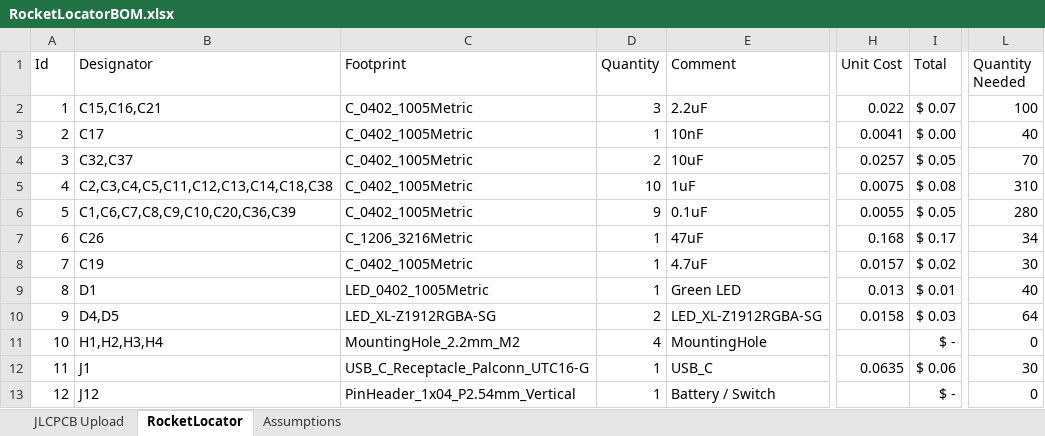
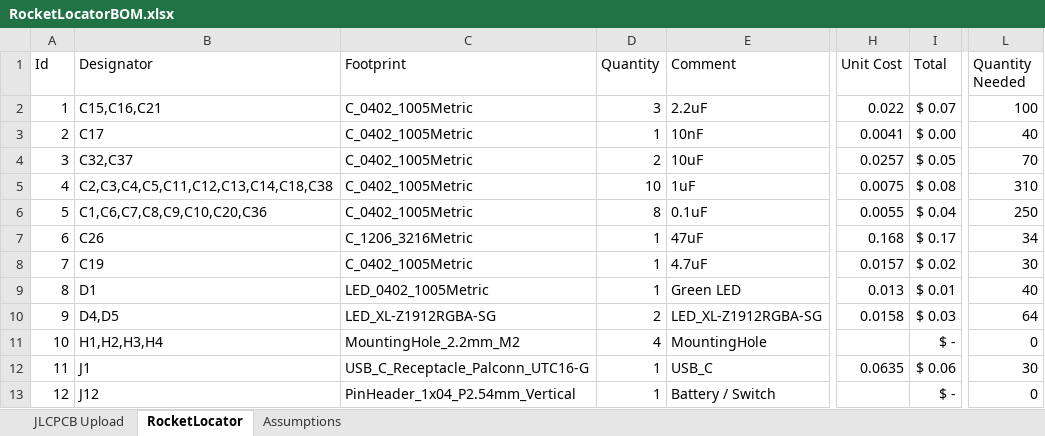
Before and after one commit to fschroer/steam-pigeon-locator-hardware, an Excel workbook: BOM/RocketLocatorBOM.xlsx, sheet RocketLocator, drawn as a sheet; only a part is shown, gaps mark what is left out; values as stored, in another font and other column widths than the file's, no borders; table styles not drawn; the diff names each change by its address in the sheet, - before the commit and + after, or states it on an @@ line.

```diff
--- a/BOM/RocketLocatorBOM.xlsx (sheet RocketLocator)
+++ b/BOM/RocketLocatorBOM.xlsx (sheet RocketLocator)
-B6 (Designator): C1,C6,C7,C8,C9,C10,C20,C36,C39
+B6 (Designator): C1,C6,C7,C8,C9,C10,C20,C36
-D6 (Quantity): 9
+D6 (Quantity): 8
-I6 (Total): $ 0.05
+I6 (Total): $ 0.04
-L6 (Quantity Needed): 280
+L6 (Quantity Needed): 250
```
Also changed, not shown: sheet JLCPCB Upload, 1 other file.
